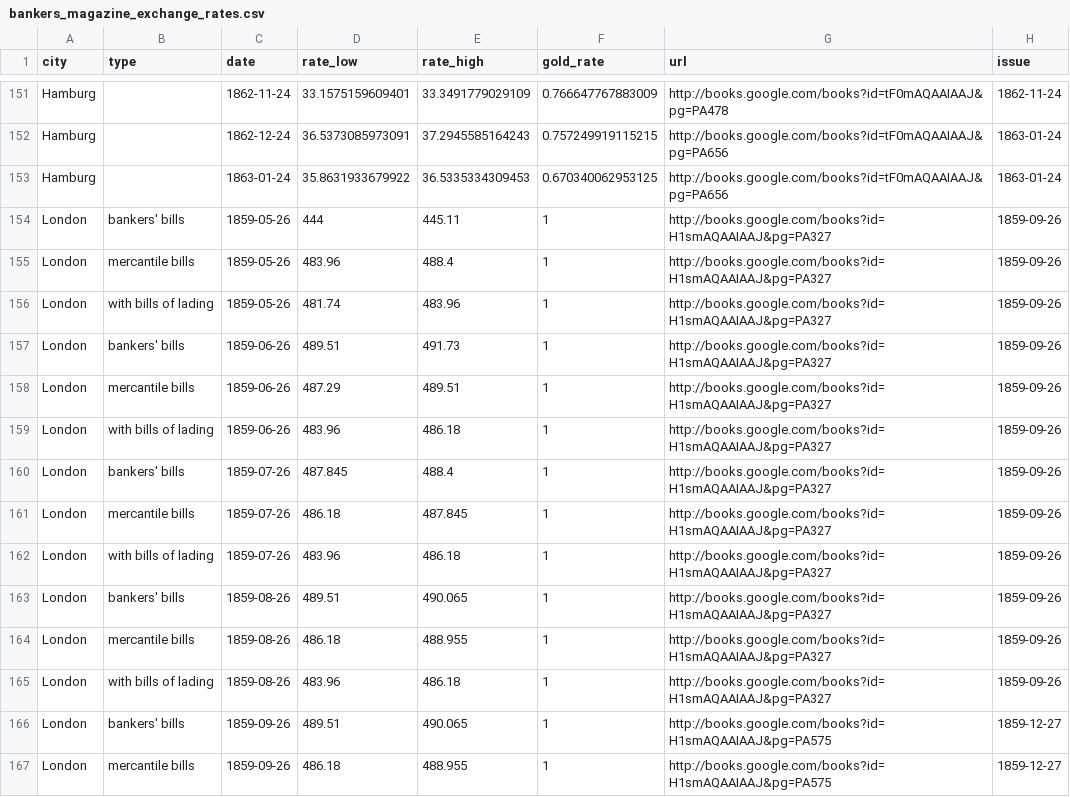
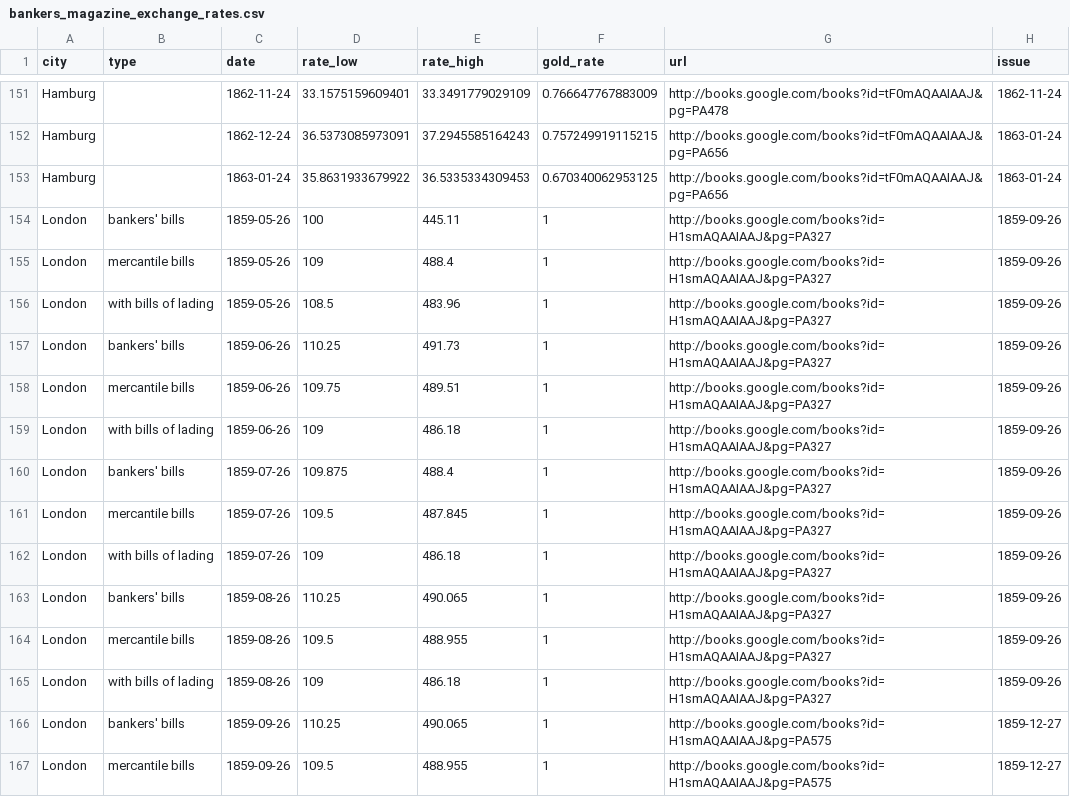
Before and after one commit to jrnold/civil_war_era_findata, a CSV file: data/bankers_magazine_exchange_rates.csv, drawn as a sheet; only a part is shown, gaps mark what is left out; the diff covers the shown part only.

```diff
--- a/data/bankers_magazine_exchange_rates.csv
+++ b/data/bankers_magazine_exchange_rates.csv
@@ -153,15 +153,15 @@
 "Hamburg","",1863-01-24,35.8631933679922,36.5335334309453,0.670340062953125,"http://books.google.com/books?id=tF0mAQAAIAAJ&pg=PA656",1863-01-24
-"London","bankers' bills",1859-05-26,444,445.11,1,"http://books.google.com/books?id=H1smAQAAIAAJ&pg=PA327",1859-09-26
-"London","mercantile bills",1859-05-26,483.96,488.4,1,"http://books.google.com/books?id=H1smAQAAIAAJ&pg=PA327",1859-09-26
-"London","with bills of lading",1859-05-26,481.74,483.96,1,"http://books.google.com/books?id=H1smAQAAIAAJ&pg=PA327",1859-09-26
-"London","bankers' bills",1859-06-26,489.51,491.73,1,"http://books.google.com/books?id=H1smAQAAIAAJ&pg=PA327",1859-09-26
-"London","mercantile bills",1859-06-26,487.29,489.51,1,"http://books.google.com/books?id=H1smAQAAIAAJ&pg=PA327",1859-09-26
-"London","with bills of lading",1859-06-26,483.96,486.18,1,"http://books.google.com/books?id=H1smAQAAIAAJ&pg=PA327",1859-09-26
-"London","bankers' bills",1859-07-26,487.845,488.4,1,"http://books.google.com/books?id=H1smAQAAIAAJ&pg=PA327",1859-09-26
-"London","mercantile bills",1859-07-26,486.18,487.845,1,"http://books.google.com/books?id=H1smAQAAIAAJ&pg=PA327",1859-09-26
-"London","with bills of lading",1859-07-26,483.96,486.18,1,"http://books.google.com/books?id=H1smAQAAIAAJ&pg=PA327",1859-09-26
-"London","bankers' bills",1859-08-26,489.51,490.065,1,"http://books.google.com/books?id=H1smAQAAIAAJ&pg=PA327",1859-09-26
-"London","mercantile bills",1859-08-26,486.18,488.955,1,"http://books.google.com/books?id=H1smAQAAIAAJ&pg=PA327",1859-09-26
-"London","with bills of lading",1859-08-26,483.96,486.18,1,"http://books.google.com/books?id=H1smAQAAIAAJ&pg=PA327",1859-09-26
-"London","bankers' bills",1859-09-26,489.51,490.065,1,"http://books.google.com/books?id=H1smAQAAIAAJ&pg=PA575",1859-12-27
-"London","mercantile bills",1859-09-26,486.18,488.955,1,"http://books.google.com/books?id=H1smAQAAIAAJ&pg=PA575",1859-12-27
+"London","bankers' bills",1859-05-26,100,445.11,1,"http://books.google.com/books?id=H1smAQAAIAAJ&pg=PA327",1859-09-26
+"London","mercantile bills",1859-05-26,109,488.4,1,"http://books.google.com/books?id=H1smAQAAIAAJ&pg=PA327",1859-09-26
+"London","with bills of lading",1859-05-26,108.5,483.96,1,"http://books.google.com/books?id=H1smAQAAIAAJ&pg=PA327",1859-09-26
+"London","bankers' bills",1859-06-26,110.25,491.73,1,"http://books.google.com/books?id=H1smAQAAIAAJ&pg=PA327",1859-09-26
+"London","mercantile bills",1859-06-26,109.75,489.51,1,"http://books.google.com/books?id=H1smAQAAIAAJ&pg=PA327",1859-09-26
+"London","with bills of lading",1859-06-26,109,486.18,1,"http://books.google.com/books?id=H1smAQAAIAAJ&pg=PA327",1859-09-26
+"London","bankers' bills",1859-07-26,109.875,488.4,1,"http://books.google.com/books?id=H1smAQAAIAAJ&pg=PA327",1859-09-26
+"London","mercantile bills",1859-07-26,109.5,487.845,1,"http://books.google.com/books?id=H1smAQAAIAAJ&pg=PA327",1859-09-26
+"London","with bills of lading",1859-07-26,109,486.18,1,"http://books.google.com/books?id=H1smAQAAIAAJ&pg=PA327",1859-09-26
+"London","bankers' bills",1859-08-26,110.25,490.065,1,"http://books.google.com/books?id=H1smAQAAIAAJ&pg=PA327",1859-09-26
+"London","mercantile bills",1859-08-26,109.5,488.955,1,"http://books.google.com/books?id=H1smAQAAIAAJ&pg=PA327",1859-09-26
+"London","with bills of lading",1859-08-26,109,486.18,1,"http://books.google.com/books?id=H1smAQAAIAAJ&pg=PA327",1859-09-26
+"London","bankers' bills",1859-09-26,110.25,490.065,1,"http://books.google.com/books?id=H1smAQAAIAAJ&pg=PA575",1859-12-27
+"London","mercantile bills",1859-09-26,109.5,488.955,1,"http://books.google.com/books?id=H1smAQAAIAAJ&pg=PA575",1859-12-27
```
Also changed, not shown: 121 edited cells elsewhere in this file, 13 other files.
